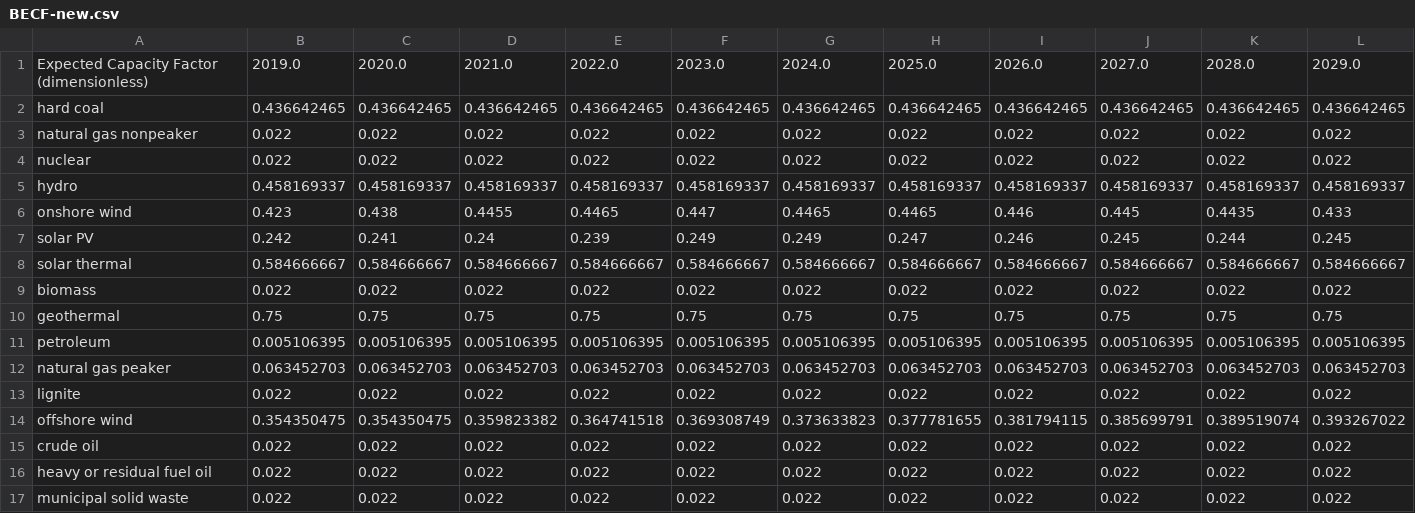
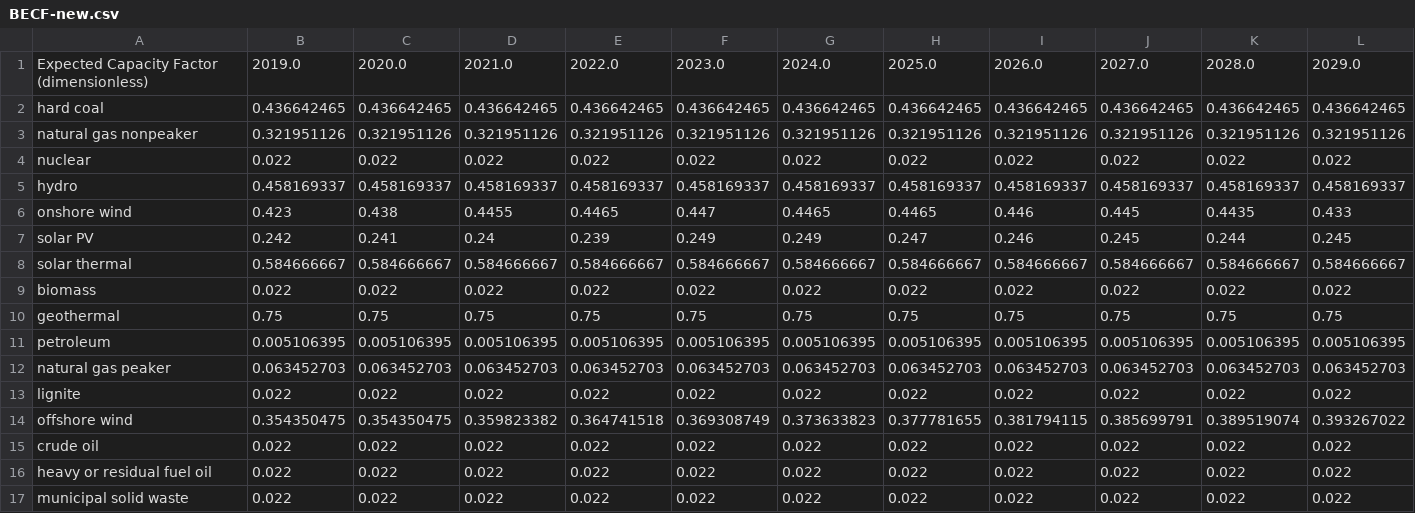
Before and after one commit to EnergyInnovation/eps-southdakota, a CSV file: InputData/elec/BECF/BECF-new.csv, drawn as a sheet; only a part is shown; removed rows and columns are numbered as before the commit, all else as after; rows hold the shown columns only; the diff names each change by its address in the sheet, - before the commit and + after, or states it on an @@ line.

```diff
--- a/InputData/elec/BECF/BECF-new.csv
+++ b/InputData/elec/BECF/BECF-new.csv
-row 3: natural gas nonpeaker | 0.022 | 0.022 | 0.022 | 0.022 | 0.022 | 0.022 | 0.022 | 0.022 | 0.022 | 0.022 | 0.022
+row 3: natural gas nonpeaker | 0.321951126 | 0.321951126 | 0.321951126 | 0.321951126 | 0.321951126 | 0.321951126 | 0.321951126 | 0.321951126 | 0.321951126 | 0.321951126 | 0.321951126
```
Also changed, not shown: InputData/io-model/BDCSoCaESoPbIC/BDCSoCbIC.csv, InputData/io-model/DLIM/DLIM.csv, 6 other files.
